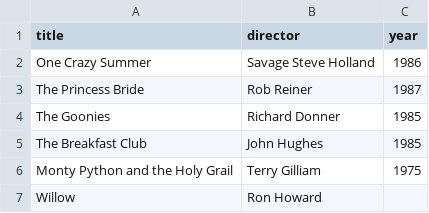
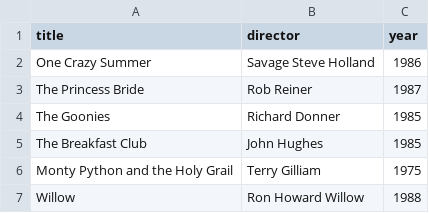
Before and after one commit to morrita11/webflyx, a CSV file: classics.csv, drawn as a sheet.

Commit message:
J: Update classics.csv

```diff
--- a/classics.csv
+++ b/classics.csv
@@ -6,2 +6,2 @@ The Breakfast Club, John Hughes, 1985
 Monty Python and the Holy Grail, Terry Gilliam, 1975
-Willow, Ron Howard
+Willow, Ron Howard Willow, 1988
```
